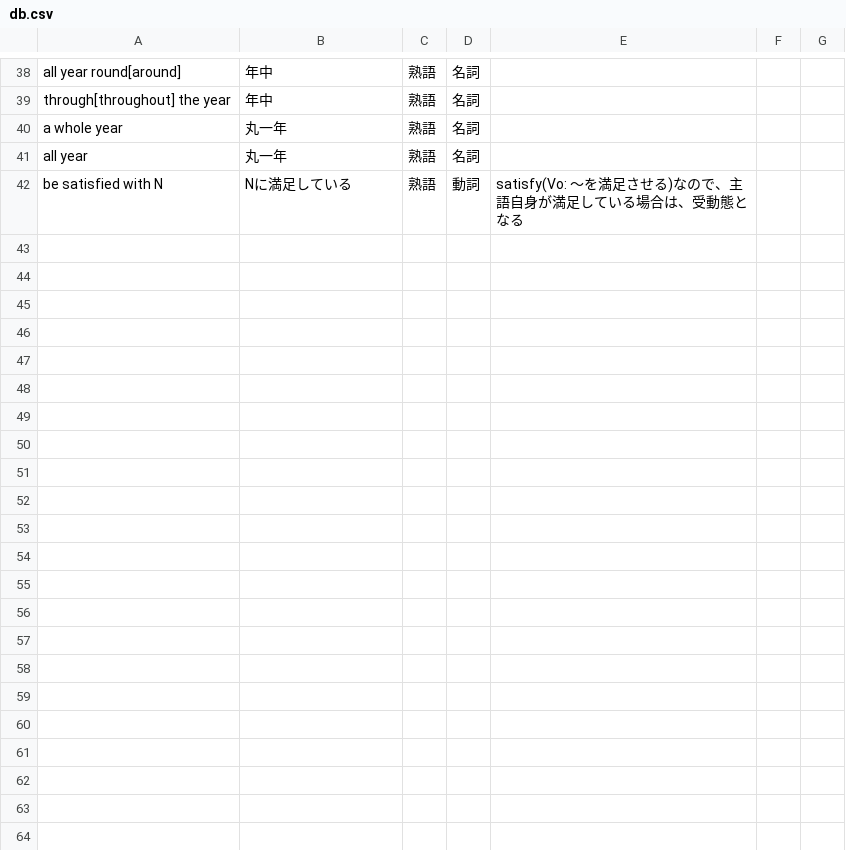
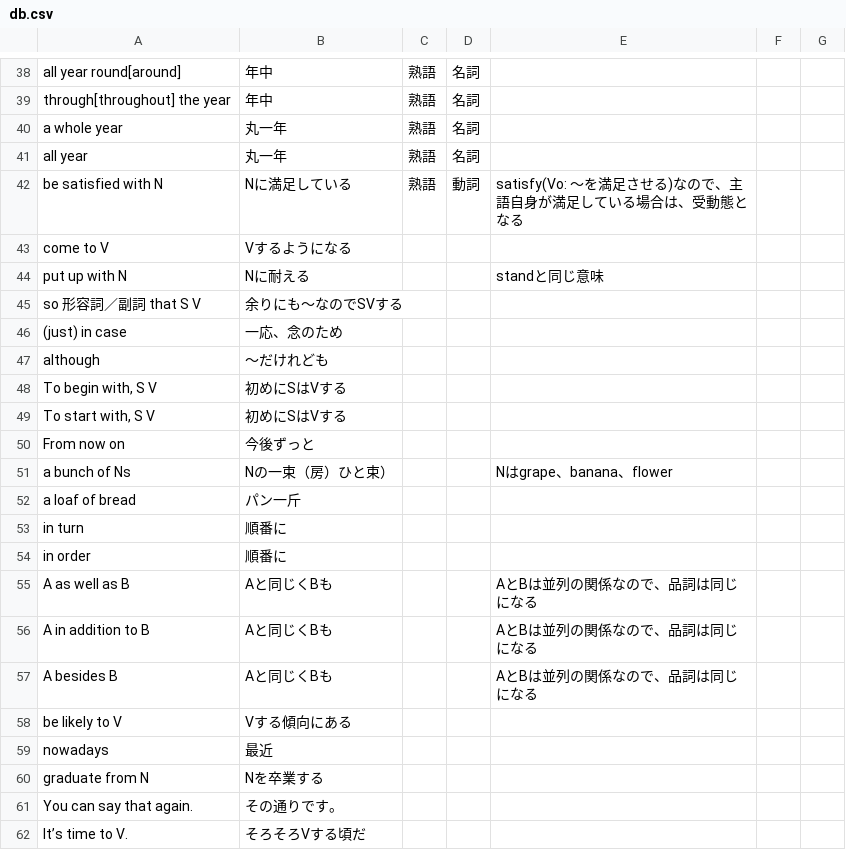
Before and after one commit to nishizumi-lab/sample, a CSV file: application/english/db.csv, drawn as a sheet; only a part is shown, gaps mark what is left out; the diff covers the shown part only.

Commit message:
Update db.csv

```diff
--- a/application/english/db.csv
+++ b/application/english/db.csv
@@ -42 +42,21 @@ all year,丸一年,熟語,名詞,,,
 be satisfied with N,Nに満足している,熟語,動詞,satisfy(Vo: ～を満足させる)なので、主語自身が満足している場合は、受動態となる,,
+come to V,Vするようになる,,,,,
+put up with N,Nに耐える,,,standと同じ意味,,
+so 形容詞／副詞 that S V,余りにも～なのでSVする,,,,,
+(just) in case,一応、念のため,,,,,
+although,～だけれども,,,,,
+"To begin with, S V",初めにSはVする,,,,,
+"To start with, S V",初めにSはVする,,,,,
+From now on,今後ずっと,,,,,
+a bunch of Ns,Nの一束（房）ひと束）,,,Nはgrape、banana、flower,,
+a loaf of bread,パン一斤,,,,,
+in turn,順番に,,,,,
+in order,順番に,,,,,
+A as well as B,Aと同じくBも,,,AとBは並列の関係なので、品詞は同じになる,,
+A in addition to B,Aと同じくBも,,,AとBは並列の関係なので、品詞は同じになる,,
+A besides B,Aと同じくBも,,,AとBは並列の関係なので、品詞は同じになる,,
+be likely to V,Vする傾向にある,,,,,
+nowadays,最近,,,,,
+graduate from N,Nを卒業する,,,,,
+You can say that again.,その通りです。,,,,,
+It’s time to V.,そろそろVする頃だ,,,,,
```
Also changed, not shown: 13 added rows elsewhere in this file.
